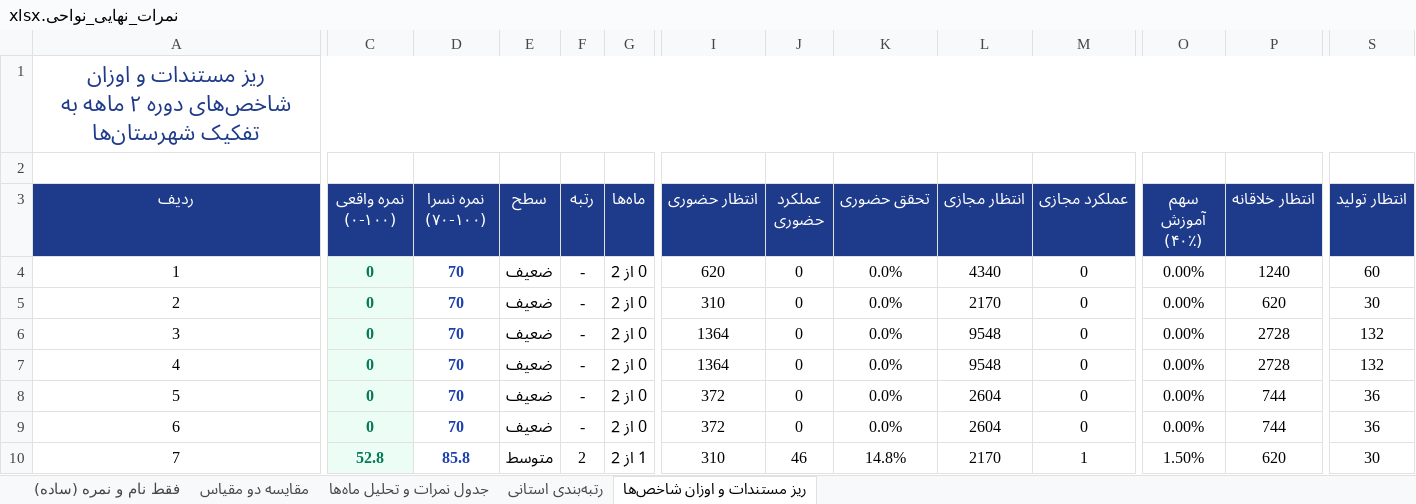
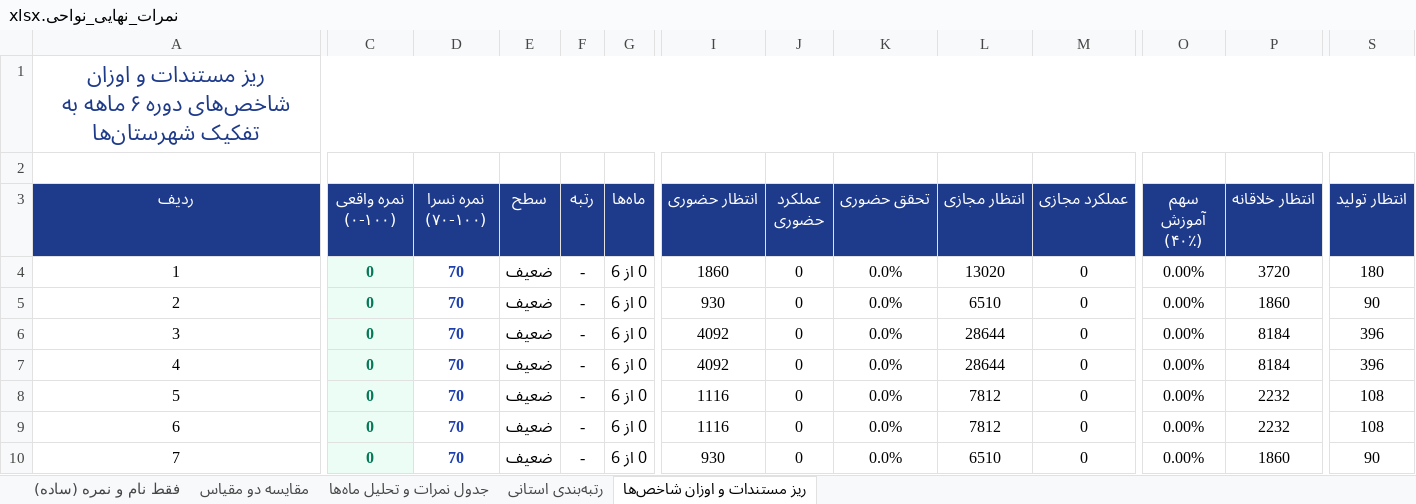
Before and after one commit to andrewnorthgate82-lgtm/Font, an Excel workbook: نمرات_نهایی_نواحی.xlsx, sheet ریز مستندات و اوزان شاخص‌ها, drawn as a sheet; only a part is shown, gaps mark what is left out; values as stored, in another font and other column widths than the file's, no borders; the diff covers the shown part only; the diff names each change by its address in the sheet, - before the commit and + after, or states it on an @@ line.

```diff
--- a/نمرات_نهایی_نواحی.xlsx (sheet ریز مستندات و اوزان شاخص‌ها)
+++ b/نمرات_نهایی_نواحی.xlsx (sheet ریز مستندات و اوزان شاخص‌ها)
-A1 (ردیف): …شاخص‌های دوره ۲ ماهه به…
+A1 (ردیف): …شاخص‌های دوره ۶ ماهه به…
-G4:G9 (ماه‌ها): 0 از 2
+G4:G9 (ماه‌ها): 0 از 6
-I4 (انتظار حضوری): 620
+I4 (انتظار حضوری): 1860
-L4 (انتظار مجازی): 4340
+L4 (انتظار مجازی): 13020
-P4 (انتظار خلاقانه): 1240
+P4 (انتظار خلاقانه): 3720
-S4 (انتظار تولید): 60
+S4 (انتظار تولید): 180
-I5 (انتظار حضوری): 310
+I5 (انتظار حضوری): 930
-L5 (انتظار مجازی): 2170
+L5 (انتظار مجازی): 6510
-P5 (انتظار خلاقانه): 620
+P5 (انتظار خلاقانه): 1860
-S5 (انتظار تولید): 30
+S5 (انتظار تولید): 90
-I6:I7 (انتظار حضوری): 1364
+I6:I7 (انتظار حضوری): 4092
-L6:L7 (انتظار مجازی): 9548
+L6:L7 (انتظار مجازی): 28644
-P6:P7 (انتظار خلاقانه): 2728
+P6:P7 (انتظار خلاقانه): 8184
-S6:S7 (انتظار تولید): 132
+S6:S7 (انتظار تولید): 396
-I8:I9 (انتظار حضوری): 372
+I8:I9 (انتظار حضوری): 1116
-L8:L9 (انتظار مجازی): 2604
+L8:L9 (انتظار مجازی): 7812
-P8:P9 (انتظار خلاقانه): 744
+P8:P9 (انتظار خلاقانه): 2232
-S8:S9 (انتظار تولید): 36
+S8:S9 (انتظار تولید): 108
-C10 (نمره واقعی (۰-۱۰۰)): 52.8
+C10 (نمره واقعی (۰-۱۰۰)): 0
-D10 (نمره نسرا (۷۰-۱۰۰)): 85.8
+D10 (نمره نسرا (۷۰-۱۰۰)): 70
-E10 (سطح): متوسط
+E10 (سطح): ضعیف
-F10 (رتبه): 2
+F10 (رتبه): -
-G10 (ماه‌ها): 1 از 2
+G10 (ماه‌ها): 0 از 6
-I10 (انتظار حضوری): 310
+I10 (انتظار حضوری): 930
-J10 (عملکرد حضوری): 46
+J10 (عملکرد حضوری): 0
-K10 (تحقق حضوری): 14.8%
+K10 (تحقق حضوری): 0.0%
-L10 (انتظار مجازی): 2170
+L10 (انتظار مجازی): 6510
-M10 (عملکرد مجازی): 1
+M10 (عملکرد مجازی): 0
-O10 (سهم آموزش (۴۰٪)): 1.50%
+O10 (سهم آموزش (۴۰٪)): 0.00%
-P10 (انتظار خلاقانه): 620
+P10 (انتظار خلاقانه): 1860
-S10 (انتظار تولید): 30
+S10 (انتظار تولید): 90
```
Also changed, not shown: 142 edited cells elsewhere in this sheet, sheet رتبه‌بندی استانی, sheet جدول نمرات و تحلیل ماه‌ها, sheet مقایسه دو مقیاس, sheet فقط نام و نمره (ساده), 12 other files.
